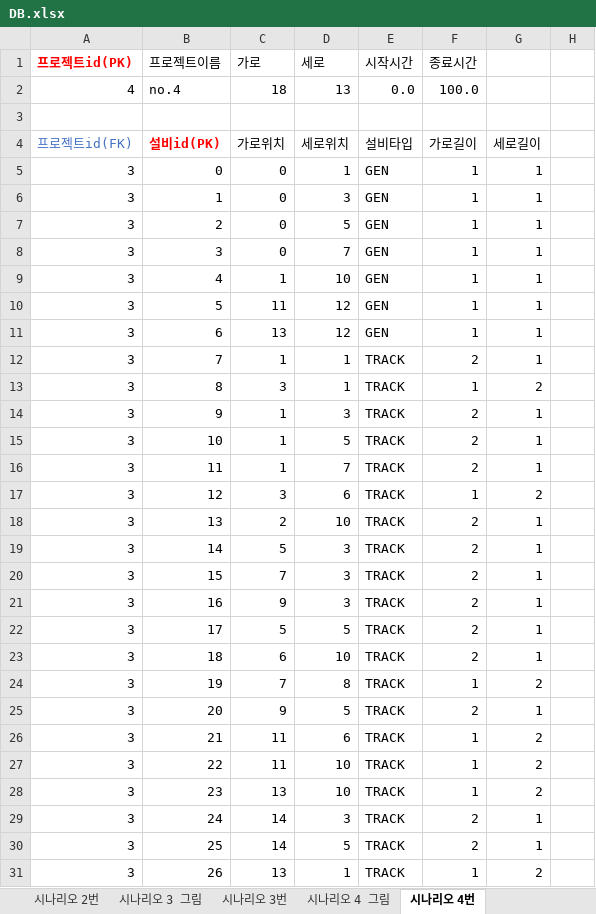
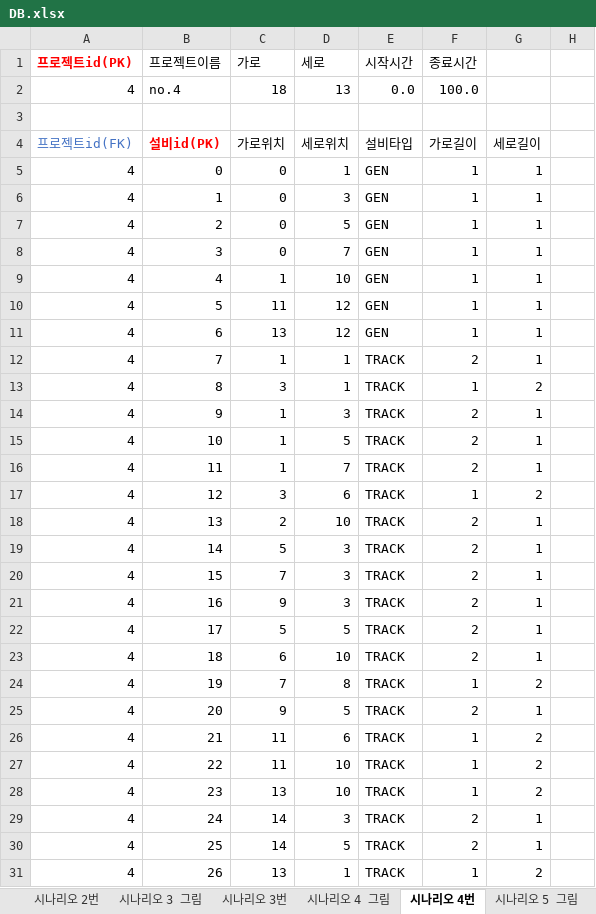
Before and after one commit to Tentailsahri/DT_FINAL_Project, an Excel workbook: DB.xlsx, sheet 시나리오 4번, drawn as a sheet; only a part is shown; values as stored, in another font and other column widths than the file's, no borders; the diff covers the shown part only; the diff names each change by its address in the sheet, - before the commit and + after, or states it on an @@ line.

Commit message:
시나리오 5번 데이터 뽑음

```diff
--- a/DB.xlsx (sheet 시나리오 4번)
+++ b/DB.xlsx (sheet 시나리오 4번)
+sheet tab: 시나리오 5 그림
-A5:A31 (프로젝트id(PK)): 3
+A5:A31 (프로젝트id(PK)): 4
```
Also changed, not shown: 43 edited cells elsewhere in this sheet, other sheet tabs, 21 other files.
